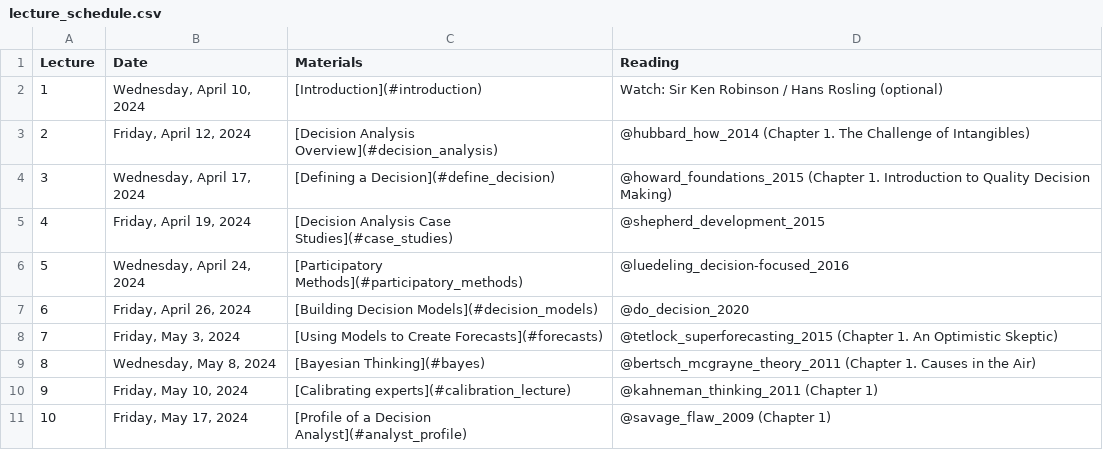
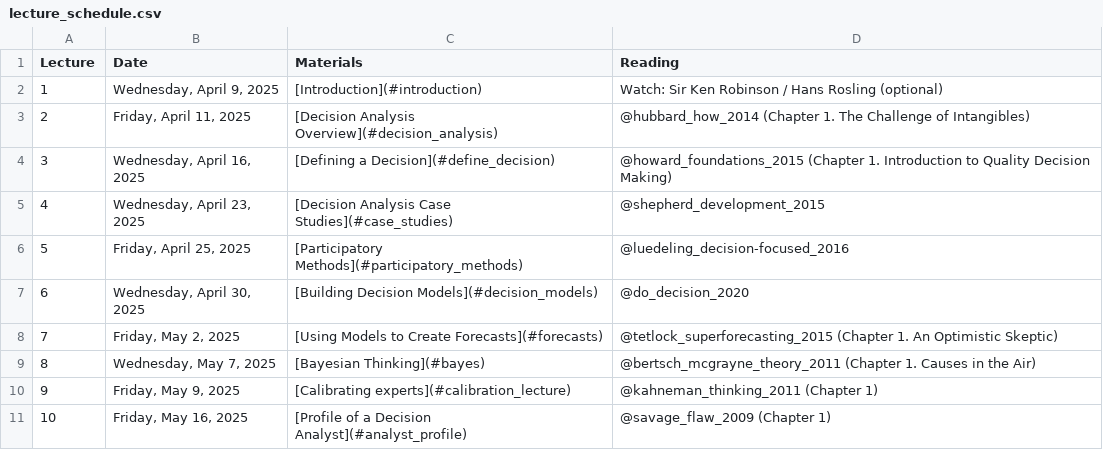
Before and after one commit to CWWhitney/Decision_Analysis_Course, a CSV file: lecture_schedule.csv, drawn as a sheet.

Commit message:
minor: update lecture schedule for 2025

```diff
--- a/lecture_schedule.csv
+++ b/lecture_schedule.csv
@@ -1,11 +1,11 @@
 Lecture,Date,Materials,Reading
-1,"Wednesday, April 10, 2024",[Introduction](#introduction),Watch: Sir Ken Robinson / Hans Rosling (optional)
-2,"Friday, April 12, 2024",[Decision Analysis Overview](#decision_analysis),@hubbard_how_2014 (Chapter 1. The Challenge of Intangibles)
-3,"Wednesday, April 17, 2024",[Defining a Decision](#define_decision),@howard_foundations_2015 (Chapter 1. Introduction to Quality Decision Making)
-4,"Friday, April 19, 2024",[Decision Analysis Case Studies](#case_studies),@shepherd_development_2015
-5,"Wednesday, April 24, 2024",[Participatory Methods](#participatory_methods),@luedeling_decision-focused_2016
-6,"Friday, April 26, 2024",[Building Decision Models](#decision_models),@do_decision_2020
-7,"Friday, May 3, 2024",[Using Models to Create Forecasts](#forecasts),@tetlock_superforecasting_2015 (Chapter 1. An Optimistic Skeptic)
-8,"Wednesday, May 8, 2024",[Bayesian Thinking](#bayes),@bertsch_mcgrayne_theory_2011 (Chapter 1. Causes in the Air)
-9,"Friday, May 10, 2024",[Calibrating experts](#calibration_lecture),@kahneman_thinking_2011 (Chapter 1)
-10,"Friday, May 17, 2024",[Profile of a Decision Analyst](#analyst_profile) ,@savage_flaw_2009 (Chapter 1)
+1,"Wednesday, April 9, 2025",[Introduction](#introduction),Watch: Sir Ken Robinson / Hans Rosling (optional)
+2,"Friday, April 11, 2025",[Decision Analysis Overview](#decision_analysis),@hubbard_how_2014 (Chapter 1. The Challenge of Intangibles)
+3,"Wednesday, April 16, 2025",[Defining a Decision](#define_decision),@howard_foundations_2015 (Chapter 1. Introduction to Quality Decision Making)
+4,"Wednesday, April 23, 2025",[Decision Analysis Case Studies](#case_studies),@shepherd_development_2015
+5,"Friday, April 25, 2025",[Participatory Methods](#participatory_methods),@luedeling_decision-focused_2016
+6,"Wednesday, April 30, 2025",[Building Decision Models](#decision_models),@do_decision_2020
+7,"Friday, May 2, 2025",[Using Models to Create Forecasts](#forecasts),@tetlock_superforecasting_2015 (Chapter 1. An Optimistic Skeptic)
+8,"Wednesday, May 7, 2025",[Bayesian Thinking](#bayes),@bertsch_mcgrayne_theory_2011 (Chapter 1. Causes in the Air)
+9,"Friday, May 9, 2025",[Calibrating experts](#calibration_lecture),@kahneman_thinking_2011 (Chapter 1)
+10,"Friday, May 16, 2025",[Profile of a Decision Analyst](#analyst_profile) ,@savage_flaw_2009 (Chapter 1)
```
